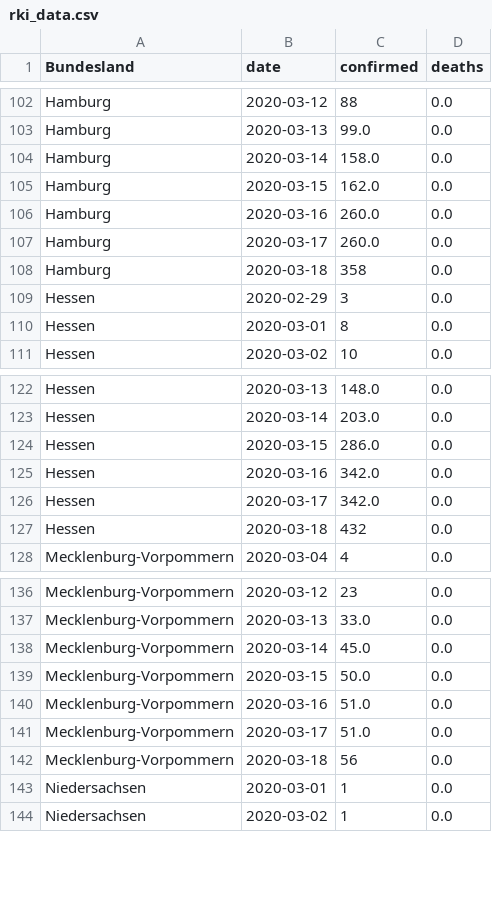
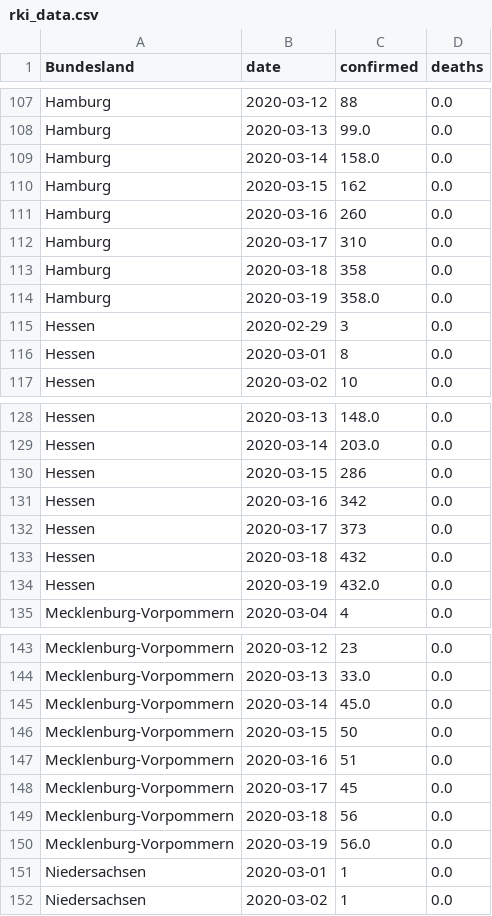
Before and after one commit to normannexo/COVID-19-RKI, a CSV file: csv/rki_data.csv, drawn as a sheet; only a part is shown, gaps mark what is left out; the diff covers the shown part only.

```diff
--- a/csv/rki_data.csv
+++ b/csv/rki_data.csv
@@ -104,6 +109,7 @@ Hamburg,2020-03-13,99.0,0.0
 Hamburg,2020-03-14,158.0,0.0
-Hamburg,2020-03-15,162.0,0.0
-Hamburg,2020-03-16,260.0,0.0
-Hamburg,2020-03-17,260.0,0.0
+Hamburg,2020-03-15,162,0.0
+Hamburg,2020-03-16,260,0.0
+Hamburg,2020-03-17,310,0.0
 Hamburg,2020-03-18,358,0.0
+Hamburg,2020-03-19,358.0,0.0
 Hessen,2020-02-29,3,0.0
@@ -123,6 +129,7 @@ Hessen,2020-03-13,148.0,0.0
 Hessen,2020-03-14,203.0,0.0
-Hessen,2020-03-15,286.0,0.0
-Hessen,2020-03-16,342.0,0.0
-Hessen,2020-03-17,342.0,0.0
+Hessen,2020-03-15,286,0.0
+Hessen,2020-03-16,342,0.0
+Hessen,2020-03-17,373,0.0
 Hessen,2020-03-18,432,0.0
+Hessen,2020-03-19,432.0,0.0
 Mecklenburg-Vorpommern,2020-03-04,4,0.0
@@ -138,6 +145,7 @@ Mecklenburg-Vorpommern,2020-03-13,33.0,0.0
 Mecklenburg-Vorpommern,2020-03-14,45.0,0.0
-Mecklenburg-Vorpommern,2020-03-15,50.0,0.0
-Mecklenburg-Vorpommern,2020-03-16,51.0,0.0
-Mecklenburg-Vorpommern,2020-03-17,51.0,0.0
+Mecklenburg-Vorpommern,2020-03-15,50,0.0
+Mecklenburg-Vorpommern,2020-03-16,51,0.0
+Mecklenburg-Vorpommern,2020-03-17,45,0.0
 Mecklenburg-Vorpommern,2020-03-18,56,0.0
+Mecklenburg-Vorpommern,2020-03-19,56.0,0.0
 Niedersachsen,2020-03-01,1,0.0
```
Also changed, not shown: 13 added rows and 43 edited cells elsewhere in this file, 1 other file.
